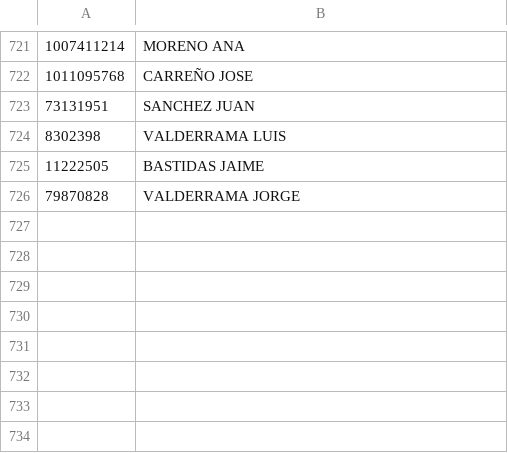
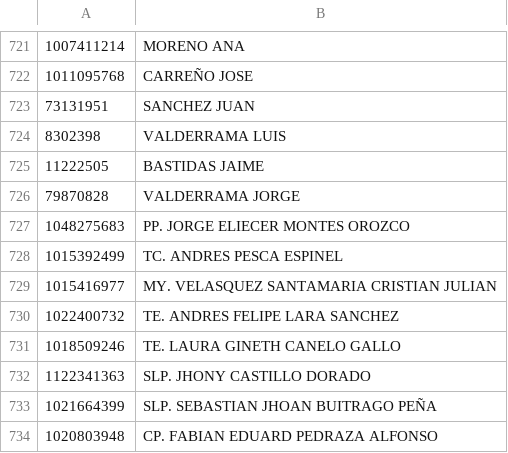
Before and after one commit to secae/seminario, a CSV file: Seminario UAS 2026/nombres.csv, drawn as a sheet; only a part is shown, gaps mark what is left out; the diff names each change by its address in the sheet, - before the commit and + after, or states it on an @@ line.

Commit message:
Add new entries to nombres.csv

```diff
--- a/Seminario UAS 2026/nombres.csv
+++ b/Seminario UAS 2026/nombres.csv
+row 727: 1048275683 | PP. JORGE ELIECER MONTES OROZCO
+row 728: 1015392499 | TC. ANDRES PESCA ESPINEL
+row 729: 1015416977 | MY. VELASQUEZ SANTAMARIA CRISTIAN JULIAN
+row 730: 1022400732 | TE. ANDRES FELIPE LARA SANCHEZ
+row 731: 1018509246 | TE. LAURA GINETH CANELO GALLO
+row 732: 1122341363 | SLP. JHONY CASTILLO DORADO
+row 733: 1021664399 | SLP. SEBASTIAN JHOAN BUITRAGO PEÑA
+row 734: 1020803948 | CP. FABIAN EDUARD PEDRAZA ALFONSO
```
